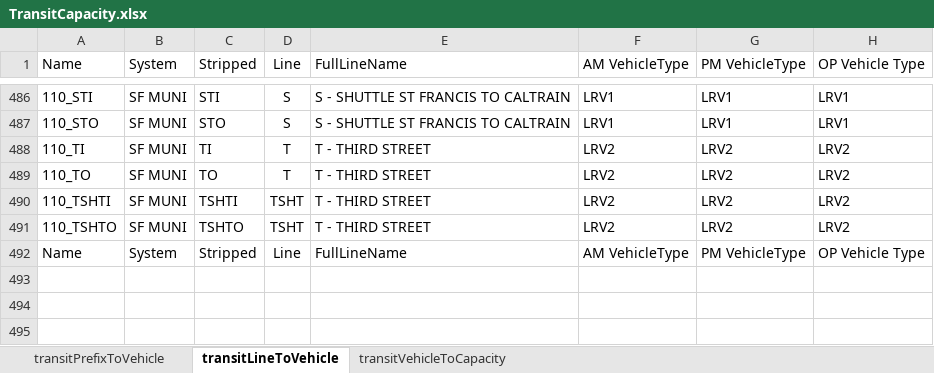
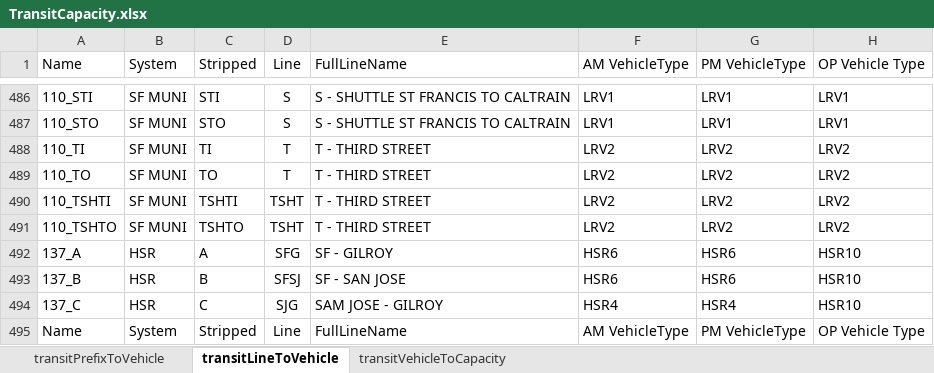
Before and after one commit to BayAreaMetro/TM1_2015_Base_Network, an Excel workbook: trn/TransitCapacity.xlsx, sheet transitLineToVehicle, drawn as a sheet; only a part is shown, gaps mark what is left out; values as stored, in another font and other column widths than the file's, no borders; the diff names each change by its address in the sheet, - before the commit and + after, or states it on an @@ line.

Commit message:
Add HSR capacity info to TransitCapacity.xlsx

```diff
--- a/trn/TransitCapacity.xlsx (sheet transitLineToVehicle)
+++ b/trn/TransitCapacity.xlsx (sheet transitLineToVehicle)
+row 492: 137_A | HSR | A | SFG | SF - GILROY | HSR6 | HSR6 | HSR10
+row 493: 137_B | HSR | B | SFSJ | SF - SAN JOSE | HSR6 | HSR6 | HSR10
+row 494: 137_C | HSR | C | SJG | SAM JOSE - GILROY | HSR4 | HSR4 | HSR10
```
Also changed, not shown: sheet transitVehicleToCapacity, sheet transitPrefixToVehicle.
